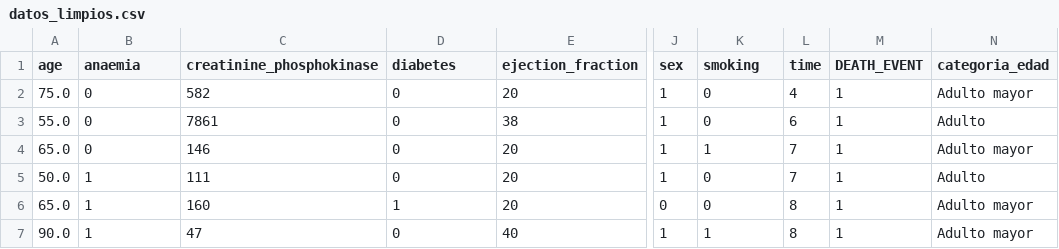
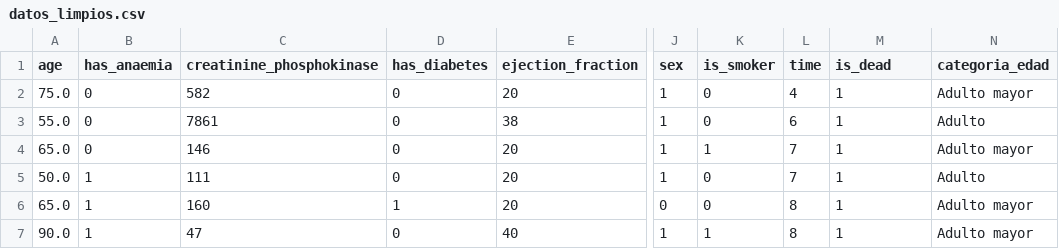
Before and after one commit to kimmimaroteka/Proyecto-_integrador_procesamiento_de_datos, a CSV file: datos_limpios.csv, drawn as a sheet; only a part is shown, gaps mark what is left out; the diff names each change by its address in the sheet, - before the commit and + after, or states it on an @@ line.

```diff
--- a/datos_limpios.csv
+++ b/datos_limpios.csv
-B1: anaemia
+B1: has_anaemia
-D1: diabetes
+D1: has_diabetes
-K1: smoking
+K1: is_smoker
-M1: DEATH_EVENT
+M1: is_dead
```
Also changed, not shown: 2 other files.
